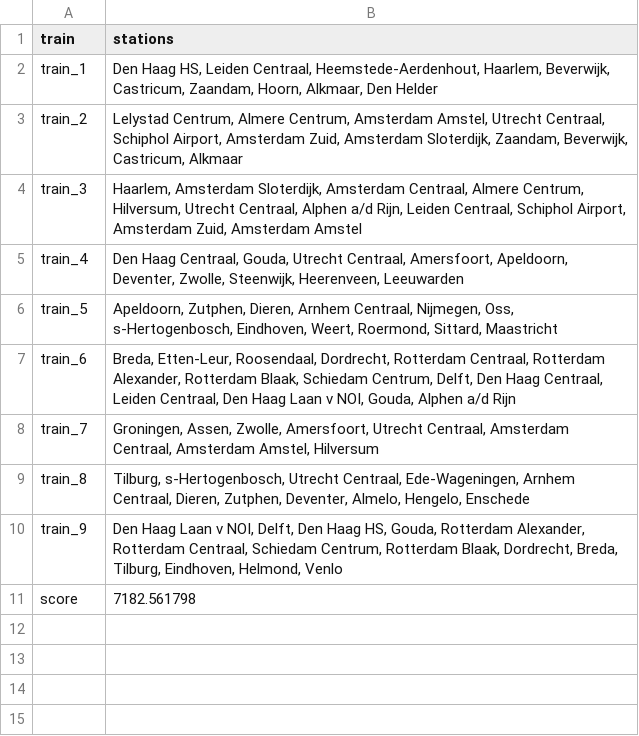
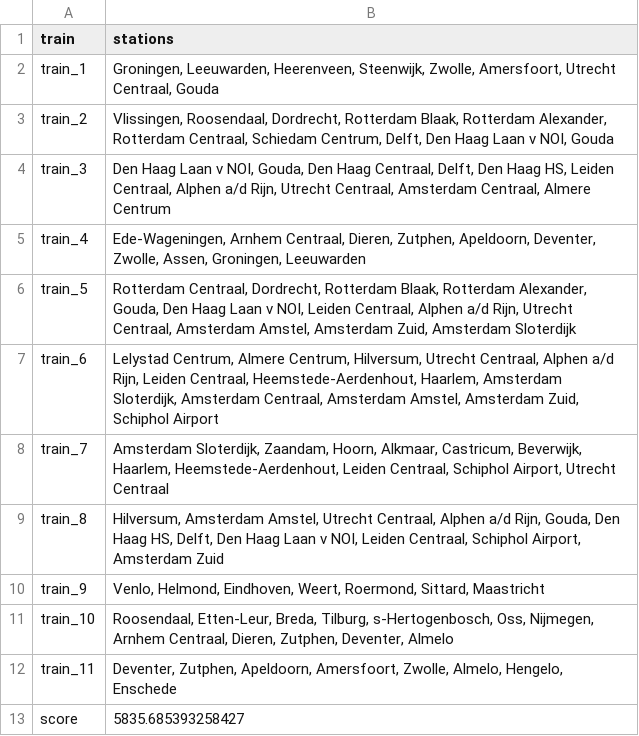
Before and after one commit to ilonawillemse/railNL, a CSV file: output/output_model.csv, drawn as a sheet.

```diff
--- a/output/output_model.csv
+++ b/output/output_model.csv
@@ -1,11 +1,13 @@
 train,stations
-train_1,"Den Haag HS, Leiden Centraal, Heemstede-Aerdenhout, Haarlem, Beverwijk, Castricum, Zaandam, Hoorn, Alkmaar, Den Helder"
-train_2,"Lelystad Centrum, Almere Centrum, Amsterdam Amstel, Utrecht Centraal, Schiphol Airport, Amsterdam Zuid, Amsterdam Sloterdijk, Zaandam, Beverwijk, Castricum, Alkmaar"
-train_3,"Haarlem, Amsterdam Sloterdijk, Amsterdam Centraal, Almere Centrum, Hilversum, Utrecht Centraal, Alphen a/d Rijn, Leiden Centraal, Schiphol Airport, Amsterdam Zuid, Amsterdam Amstel"
-train_4,"Den Haag Centraal, Gouda, Utrecht Centraal, Amersfoort, Apeldoorn, Deventer, Zwolle, Steenwijk, Heerenveen, Leeuwarden"
-train_5,"Apeldoorn, Zutphen, Dieren, Arnhem Centraal, Nijmegen, Oss, s-Hertogenbosch, Eindhoven, Weert, Roermond, Sittard, Maastricht"
-train_6,"Breda, Etten-Leur, Roosendaal, Dordrecht, Rotterdam Centraal, Rotterdam Alexander, Rotterdam Blaak, Schiedam Centrum, Delft, Den Haag Centraal, Leiden Centraal, Den Haag Laan v NOI, Gouda, Alphen a/d Rijn"
-train_7,"Groningen, Assen, Zwolle, Amersfoort, Utrecht Centraal, Amsterdam Centraal, Amsterdam Amstel, Hilversum"
-train_8,"Tilburg, s-Hertogenbosch, Utrecht Centraal, Ede-Wageningen, Arnhem Centraal, Dieren, Zutphen, Deventer, Almelo, Hengelo, Enschede"
-train_9,"Den Haag Laan v NOI, Delft, Den Haag HS, Gouda, Rotterdam Alexander, Rotterdam Centraal, Schiedam Centrum, Rotterdam Blaak, Dordrecht, Breda, Tilburg, Eindhoven, Helmond, Venlo"
-score,7182.561798
+train_1,"Groningen, Leeuwarden, Heerenveen, Steenwijk, Zwolle, Amersfoort, Utrecht Centraal, Gouda"
+train_2,"Vlissingen, Roosendaal, Dordrecht, Rotterdam Blaak, Rotterdam Alexander, Rotterdam Centraal, Schiedam Centrum, Delft, Den Haag Laan v NOI, Gouda"
+train_3,"Den Haag Laan v NOI, Gouda, Den Haag Centraal, Delft, Den Haag HS, Leiden Centraal, Alphen a/d Rijn, Utrecht Centraal, Amsterdam Centraal, Almere Centrum"
+train_4,"Ede-Wageningen, Arnhem Centraal, Dieren, Zutphen, Apeldoorn, Deventer, Zwolle, Assen, Groningen, Leeuwarden"
+train_5,"Rotterdam Centraal, Dordrecht, Rotterdam Blaak, Rotterdam Alexander, Gouda, Den Haag Laan v NOI, Leiden Centraal, Alphen a/d Rijn, Utrecht Centraal, Amsterdam Amstel, Amsterdam Zuid, Amsterdam Sloterdijk"
+train_6,"Lelystad Centrum, Almere Centrum, Hilversum, Utrecht Centraal, Alphen a/d Rijn, Leiden Centraal, Heemstede-Aerdenhout, Haarlem, Amsterdam Sloterdijk, Amsterdam Centraal, Amsterdam Amstel, Amsterdam Zuid, Schiphol Airport"
+train_7,"Amsterdam Sloterdijk, Zaandam, Hoorn, Alkmaar, Castricum, Beverwijk, Haarlem, Heemstede-Aerdenhout, Leiden Centraal, Schiphol Airport, Utrecht Centraal"
+train_8,"Hilversum, Amsterdam Amstel, Utrecht Centraal, Alphen a/d Rijn, Gouda, Den Haag HS, Delft, Den Haag Laan v NOI, Leiden Centraal, Schiphol Airport, Amsterdam Zuid"
+train_9,"Venlo, Helmond, Eindhoven, Weert, Roermond, Sittard, Maastricht"
+train_10,"Roosendaal, Etten-Leur, Breda, Tilburg, s-Hertogenbosch, Oss, Nijmegen, Arnhem Centraal, Dieren, Zutphen, Deventer, Almelo"
+train_11,"Deventer, Zutphen, Apeldoorn, Amersfoort, Zwolle, Almelo, Hengelo, Enschede"
+score,5835.685393258427
```
Also changed, not shown: 3 other files.
